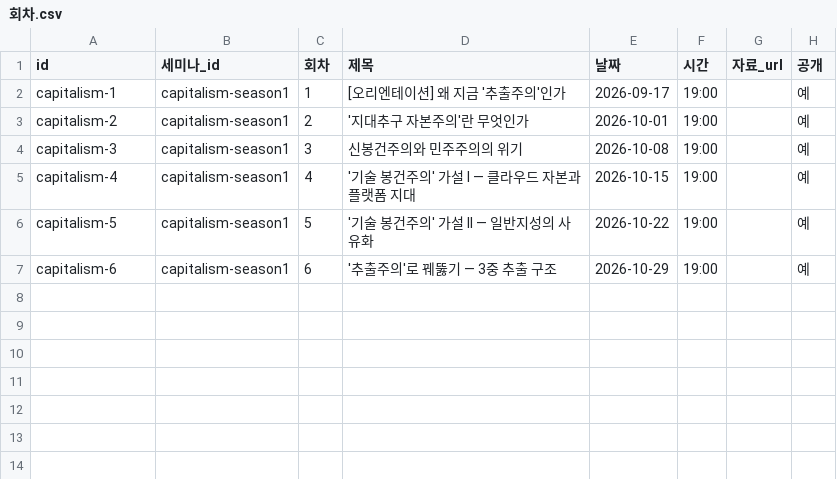
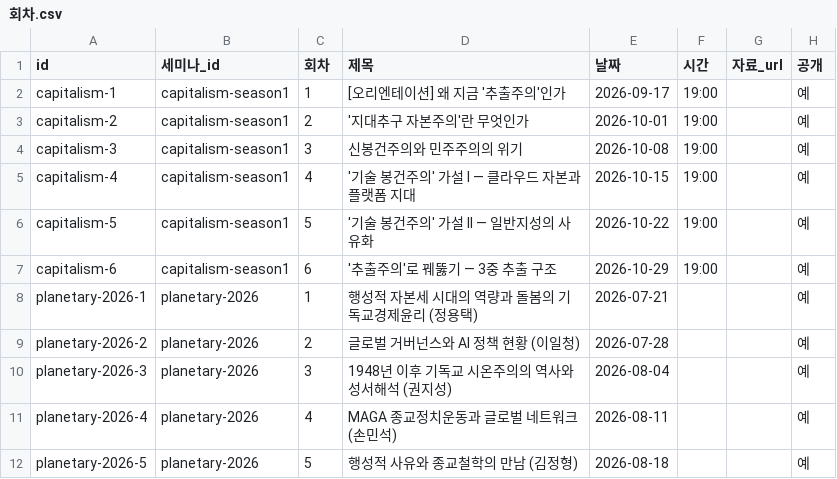
Before and after one commit to agitsomnium/somnium, a CSV file: data/sample/회차.csv, drawn as a sheet; the diff names each change by its address in the sheet, - before the commit and + after, or states it on an @@ line.

```diff
--- a/data/sample/회차.csv
+++ b/data/sample/회차.csv
+row 8: planetary-2026-1 | planetary-2026 | 1 | 행성적 자본세 시대의 역량과 돌봄의 기독교경제윤리 (정용택) | 2026-07-21 |  |  | 예
+row 9: planetary-2026-2 | planetary-2026 | 2 | 글로벌 거버넌스와 AI 정책 현황 (이일청) | 2026-07-28 |  |  | 예
+row 10: planetary-2026-3 | planetary-2026 | 3 | 1948년 이후 기독교 시온주의의 역사와 성서해석 (권지성) | 2026-08-04 |  |  | 예
+row 11: planetary-2026-4 | planetary-2026 | 4 | MAGA 종교정치운동과 글로벌 네트워크 (손민석) | 2026-08-11 |  |  | 예
+row 12: planetary-2026-5 | planetary-2026 | 5 | 행성적 사유와 종교철학의 만남 (김정형) | 2026-08-18 |  |  | 예
```
Also changed, not shown: data/sample/세미나.csv, 8 other files.
